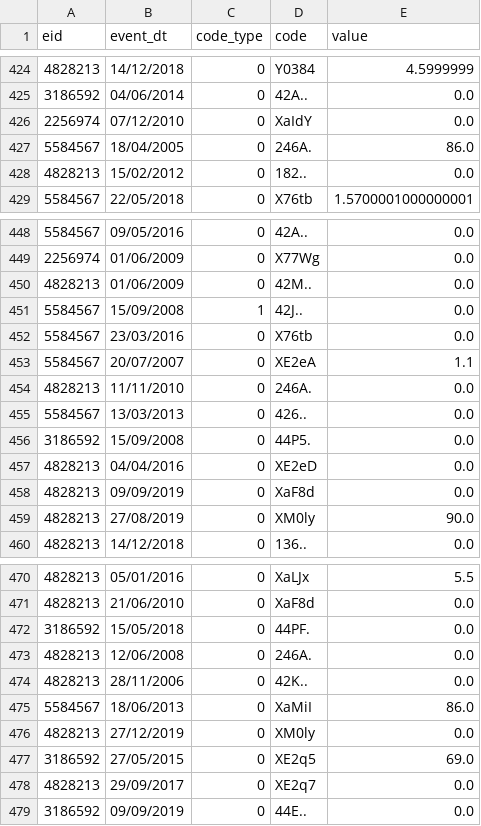
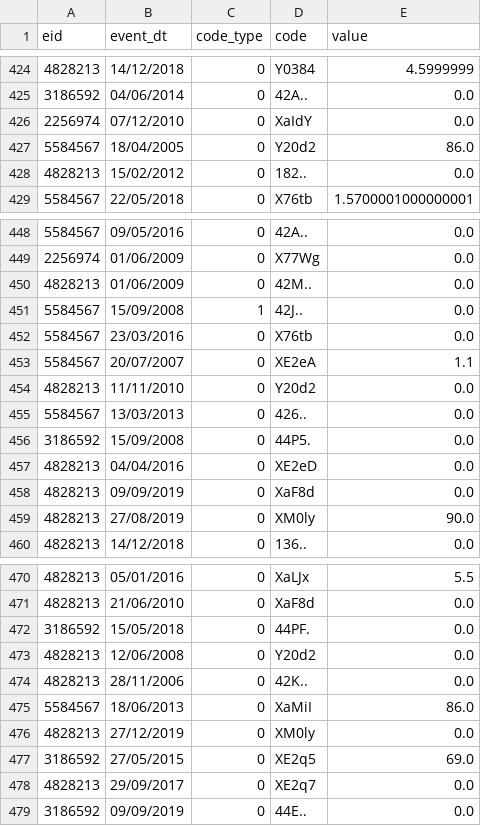
Before and after one commit to EHDEN/ETL-UK-Biobank, a CSV file: resources/synthetic_data/small_set/covid19_tpp_gp_clinical.csv, drawn as a sheet; only a part is shown, gaps mark what is left out; the diff covers the shown part only.

```diff
--- a/resources/synthetic_data/small_set/covid19_tpp_gp_clinical.csv
+++ b/resources/synthetic_data/small_set/covid19_tpp_gp_clinical.csv
@@ -426,3 +426,3 @@ eid,event_dt,code_type,code,value
 2256974,07/12/2010,0,XaIdY,0.0
-5584567,18/04/2005,0,246A.,86.0
+5584567,18/04/2005,0,Y20d2,86.0
 4828213,15/02/2012,0,182..,0.0
@@ -453,3 +453,3 @@ eid,event_dt,code_type,code,value
 5584567,20/07/2007,0,XE2eA,1.1
-4828213,11/11/2010,0,246A.,0.0
+4828213,11/11/2010,0,Y20d2,0.0
 5584567,13/03/2013,0,426..,0.0
@@ -472,3 +472,3 @@ eid,event_dt,code_type,code,value
 3186592,15/05/2018,0,44PF.,0.0
-4828213,12/06/2008,0,246A.,0.0
+4828213,12/06/2008,0,Y20d2,0.0
 4828213,28/11/2006,0,42K..,0.0
```
Also changed, not shown: 10 edited cells elsewhere in this file, 4 other files.
